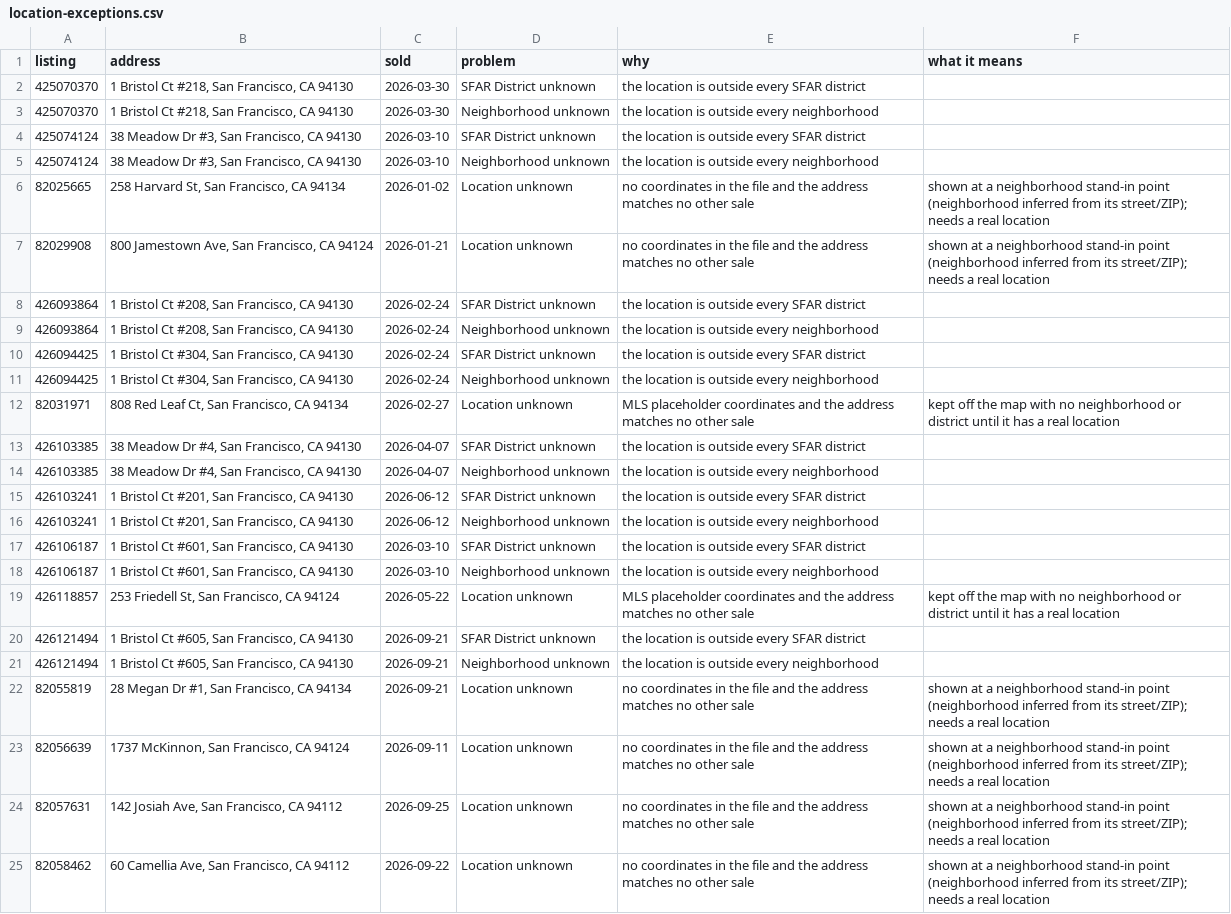
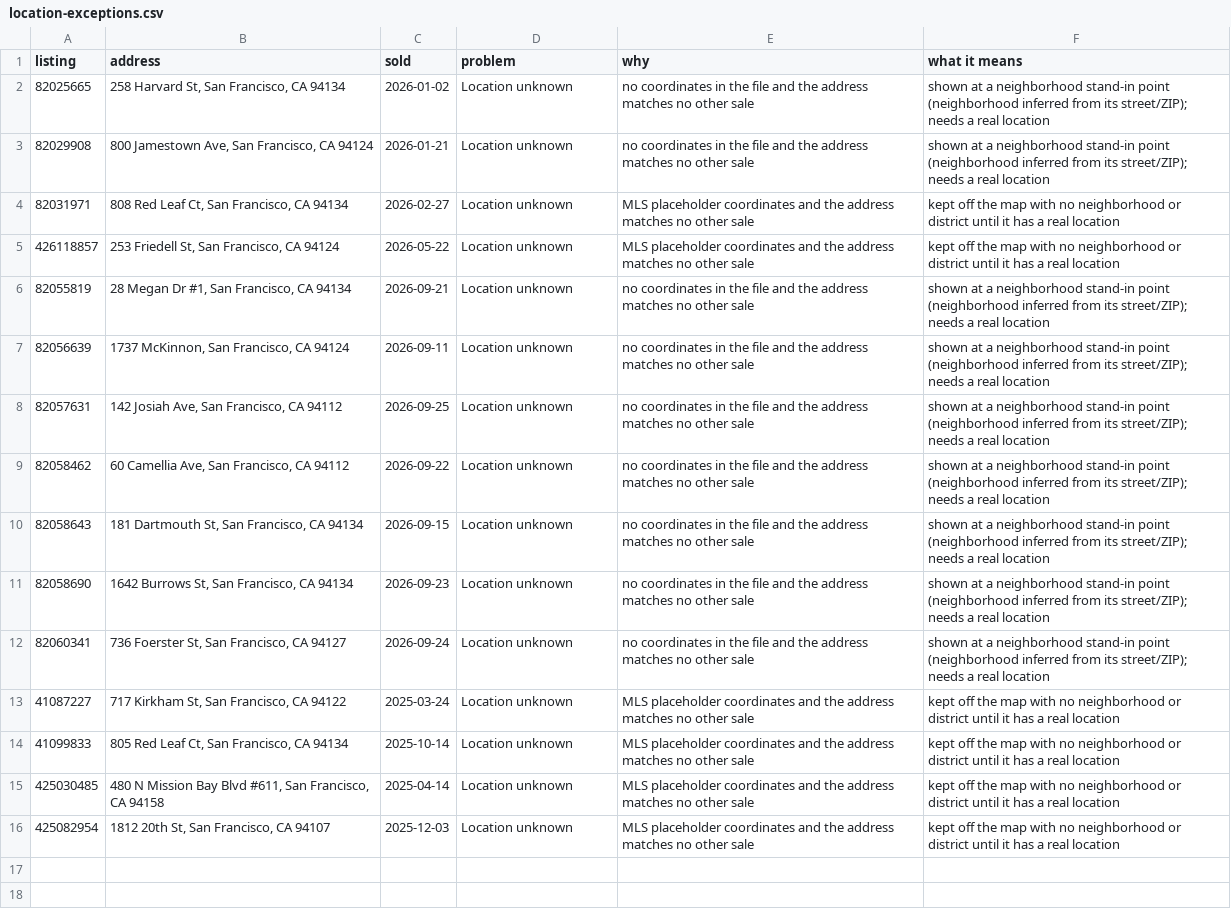
Before and after one commit to chuckheaver/opscast, a CSV file: data/location-exceptions.csv, drawn as a sheet; only a part is shown; the shorter side is filled out with more unchanged rows; the diff covers the shown part only; the diff names each change by its address in the sheet, - before the commit and + after, or states it on an @@ line.

```diff
--- a/data/location-exceptions.csv
+++ b/data/location-exceptions.csv
-row 2: 425070370 | 1 Bristol Ct #218, San Francisco, CA 94130 | 2026-03-30 | SFAR District unknown | the location is outside every SFAR district
-row 3: 425070370 | 1 Bristol Ct #218, San Francisco, CA 94130 | 2026-03-30 | Neighborhood unknown | the location is outside every neighborhood
-row 4: 425074124 | 38 Meadow Dr #3, San Francisco, CA 94130 | 2026-03-10 | SFAR District unknown | the location is outside every SFAR district
-row 5: 425074124 | 38 Meadow Dr #3, San Francisco, CA 94130 | 2026-03-10 | Neighborhood unknown | the location is outside every neighborhood
-row 8: 426093864 | 1 Bristol Ct #208, San Francisco, CA 94130 | 2026-02-24 | SFAR District unknown | the location is outside every SFAR district
-row 9: 426093864 | 1 Bristol Ct #208, San Francisco, CA 94130 | 2026-02-24 | Neighborhood unknown | the location is outside every neighborhood
-row 10: 426094425 | 1 Bristol Ct #304, San Francisco, CA 94130 | 2026-02-24 | SFAR District unknown | the location is outside every SFAR district
-row 11: 426094425 | 1 Bristol Ct #304, San Francisco, CA 94130 | 2026-02-24 | Neighborhood unknown | the location is outside every neighborhood
-row 13: 426103385 | 38 Meadow Dr #4, San Francisco, CA 94130 | 2026-04-07 | SFAR District unknown | the location is outside every SFAR district
-row 14: 426103385 | 38 Meadow Dr #4, San Francisco, CA 94130 | 2026-04-07 | Neighborhood unknown | the location is outside every neighborhood
-row 15: 426103241 | 1 Bristol Ct #201, San Francisco, CA 94130 | 2026-06-12 | SFAR District unknown | the location is outside every SFAR district
-row 16: 426103241 | 1 Bristol Ct #201, San Francisco, CA 94130 | 2026-06-12 | Neighborhood unknown | the location is outside every neighborhood
-row 17: 426106187 | 1 Bristol Ct #601, San Francisco, CA 94130 | 2026-03-10 | SFAR District unknown | the location is outside every SFAR district
-row 18: 426106187 | 1 Bristol Ct #601, San Francisco, CA 94130 | 2026-03-10 | Neighborhood unknown | the location is outside every neighborhood
-row 20: 426121494 | 1 Bristol Ct #605, San Francisco, CA 94130 | 2026-09-21 | SFAR District unknown | the location is outside every SFAR district
-row 21: 426121494 | 1 Bristol Ct #605, San Francisco, CA 94130 | 2026-09-21 | Neighborhood unknown | the location is outside every neighborhood
```
Also changed, not shown: 18 removed rows elsewhere in this file, data/mls-corrections.csv, 8 other files.
